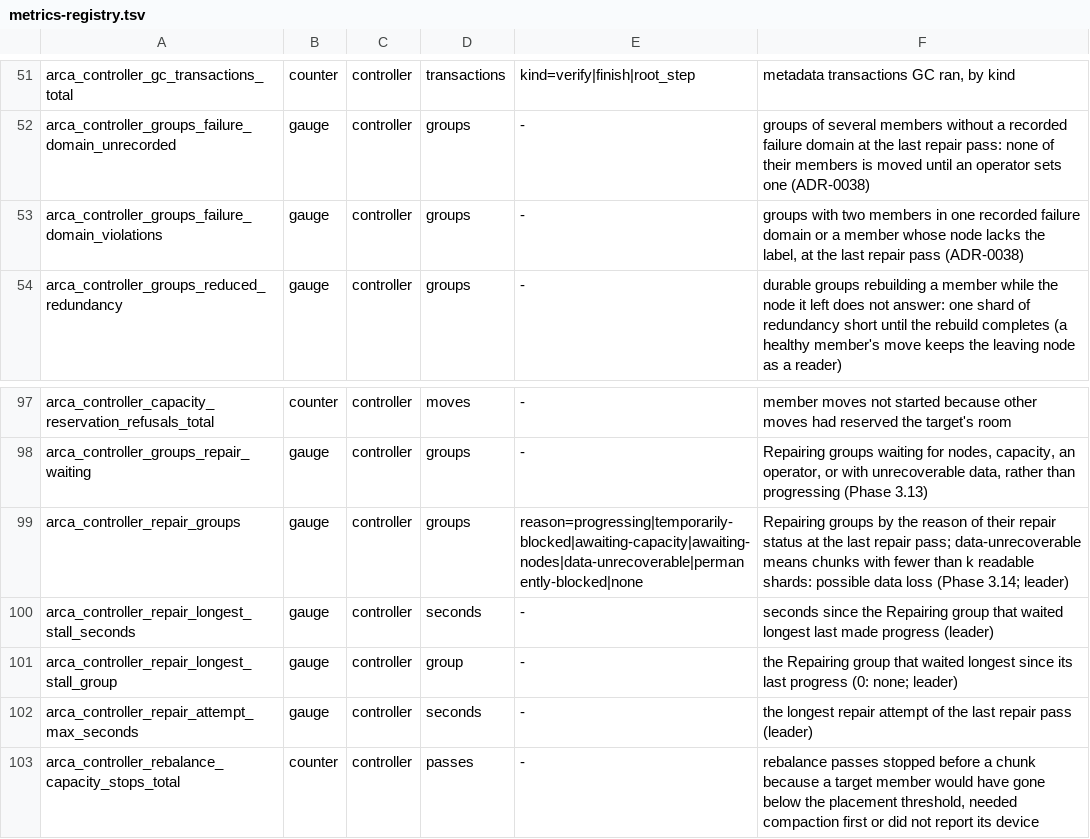
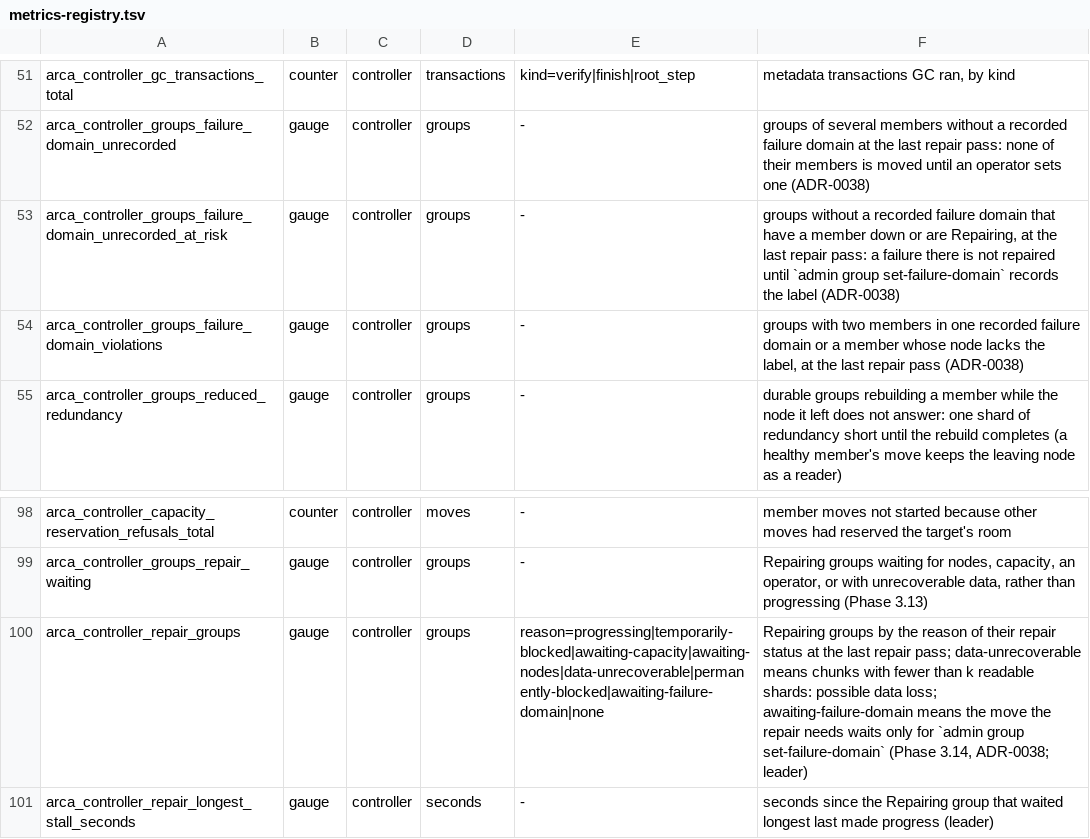
Before and after one commit to akam1o/arca-lake, a TSV file: crates/common/src/metrics-registry.tsv, drawn as a sheet; only a part is shown, gaps mark what is left out; the shorter side is filled out with more unchanged rows.

Commit message:
failure domain: awaiting-failure-domain repair reason, at-risk report, safer set-failure-domain (R-119 review)
- A repair whose next move is refused only because its group has no
  recorded failure domain reports `awaiting-failure-domain` instead of
  `awaiting-nodes` (stored as AwaitingNodes with a detail prefix: 0.1.0
  cannot decode a new enum variant of the repair status record).
- Unrecorded groups with a member down or a repair under way: gauge
  arca_controller_groups_failure_domain_unrecorded_at_risk, a WARNING
  line in admin status and admin group check, logged by the leader.
- admin group set-failure-domain lists the groups first, has --dry-run,
  refuses (writing nothing) a label no member's node carries unless
  --force (with --change too), and exits 2 when it prints warnings.
- violating_groups counts distinct groups whatever the findings' order;
  a misplaced doc comment moved back to decommission_command.
- Tests: the membership commit refusing a relabel or a --change landing
  between the choice and the commit; a drain and the planner blocked by
  an unrecorded group; the new reason and gauge; finalize_blocker; the
  CLI through the parsed command line.
- Docs: the 0.1.0 -> 0.2.0 runbook step (operations guide), CHANGELOG,
  ADR-0038 (reason encoding, at-risk, registration joinability by
  device_class and its consequences).

Signed-off-by: akam1o <akam1o@users.noreply.github.com>

```diff
--- a/crates/common/src/metrics-registry.tsv
+++ b/crates/common/src/metrics-registry.tsv
@@ -52,2 +52,3 @@ arca_controller_gc_transactions_total	counter	controller	transactions	kind=verif
 arca_controller_groups_failure_domain_unrecorded	gauge	controller	groups	-	groups of several members without a recorded failure domain at the last repair pass: none of their members is moved until an operator sets one (ADR-0038)
+arca_controller_groups_failure_domain_unrecorded_at_risk	gauge	controller	groups	-	groups without a recorded failure domain that have a member down or are Repairing, at the last repair pass: a failure there is not repaired until `admin group set-failure-domain` records the label (ADR-0038)
 arca_controller_groups_failure_domain_violations	gauge	controller	groups	-	groups with two members in one recorded failure domain or a member whose node lacks the label, at the last repair pass (ADR-0038)
@@ -98,3 +99,3 @@ arca_controller_capacity_reservation_refusals_total	counter	controller	moves	-	m
 arca_controller_groups_repair_waiting	gauge	controller	groups	-	Repairing groups waiting for nodes, capacity, an operator, or with unrecoverable data, rather than progressing (Phase 3.13)
-arca_controller_repair_groups	gauge	controller	groups	reason=progressing|temporarily-blocked|awaiting-capacity|awaiting-nodes|data-unrecoverable|permanently-blocked|none	Repairing groups by the reason of their repair status at the last repair pass; data-unrecoverable means chunks with fewer than k readable shards: possible data loss (Phase 3.14; leader)
+arca_controller_repair_groups	gauge	controller	groups	reason=progressing|temporarily-blocked|awaiting-capacity|awaiting-nodes|data-unrecoverable|permanently-blocked|awaiting-failure-domain|none	Repairing groups by the reason of their repair status at the last repair pass; data-unrecoverable means chunks with fewer than k readable shards: possible data loss; awaiting-failure-domain means the move the repair needs waits only for `admin group set-failure-domain` (Phase 3.14, ADR-0038; leader)
 arca_controller_repair_longest_stall_seconds	gauge	controller	seconds	-	seconds since the Repairing group that waited longest last made progress (leader)
```
Also changed, not shown: 10 other files.
